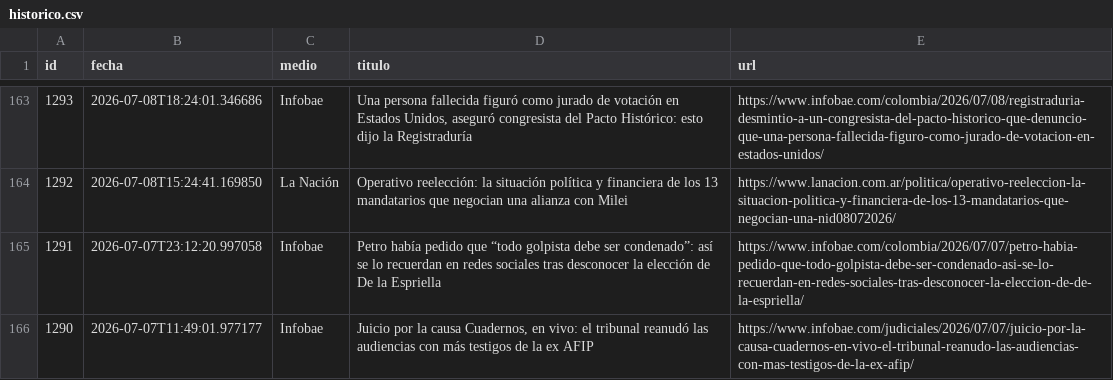
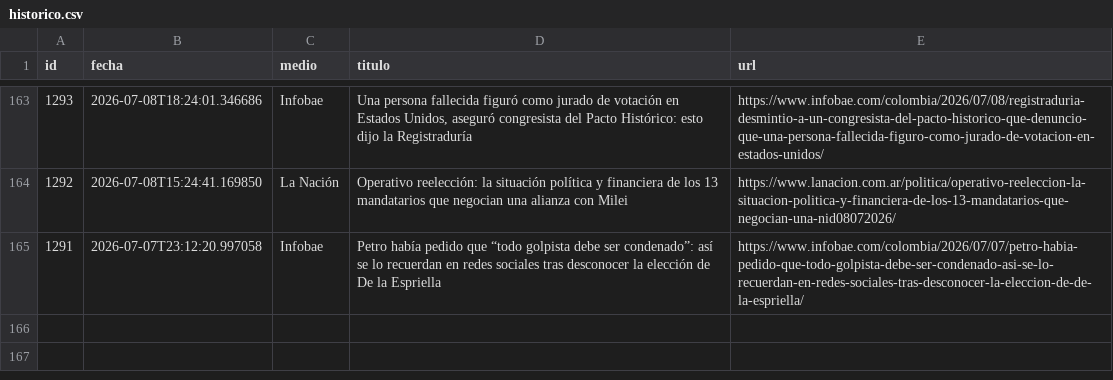
Before and after one commit to ElvisChatzky/BusProyect, a CSV file: data/historico.csv, drawn as a sheet; only a part is shown, gaps mark what is left out.

```diff
--- a/data/historico.csv
+++ b/data/historico.csv
@@ -165,2 +165 @@ id,fecha,medio,titulo,url
 1291,2026-07-07T23:12:20.997058,Infobae,Petro había pedido que  “todo golpista debe ser condenado”: así se lo recuerdan en redes sociales tras desconocer la elección de De la Espriella,https://www.infobae.com/colombia/2026/07/07/petro-habia-pedido-que-todo-golpista-debe-ser-condenado-asi-se-lo-recuerdan-en-redes-sociales-tras-desconocer-la-eleccion-de-de-la-espriella/
-1290,2026-07-07T11:49:01.977177,Infobae,"Juicio por la causa Cuadernos, en vivo: el tribunal reanudó las audiencias con más testigos de la ex AFIP",https://www.infobae.com/judiciales/2026/07/07/juicio-por-la-causa-cuadernos-en-vivo-el-tribunal-reanudo-las-audiencias-con-mas-testigos-de-la-ex-afip/
```
Also changed, not shown: 1 other file.
